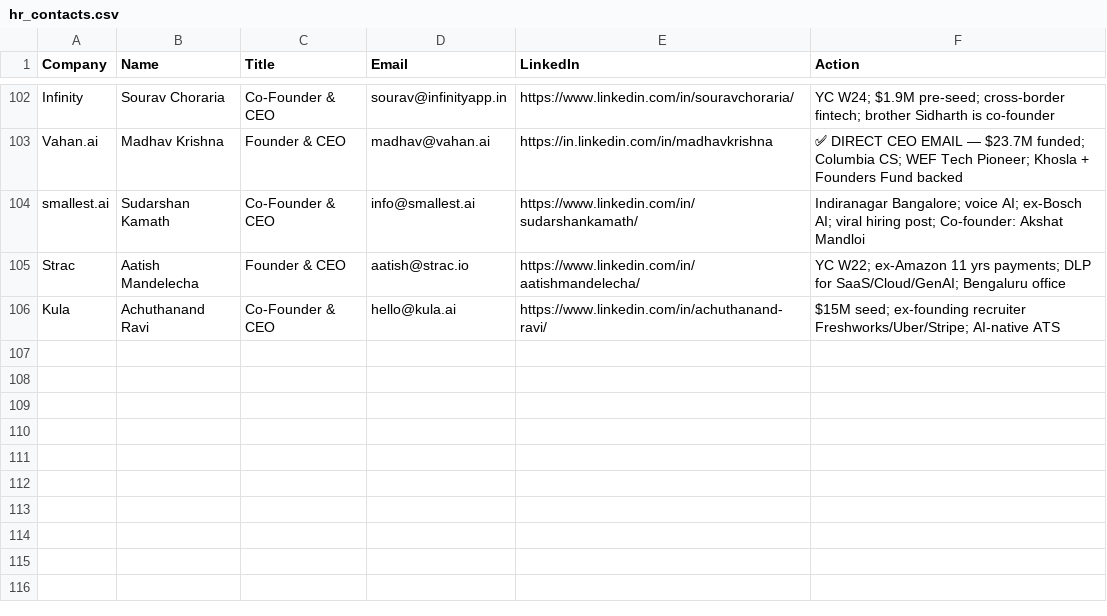
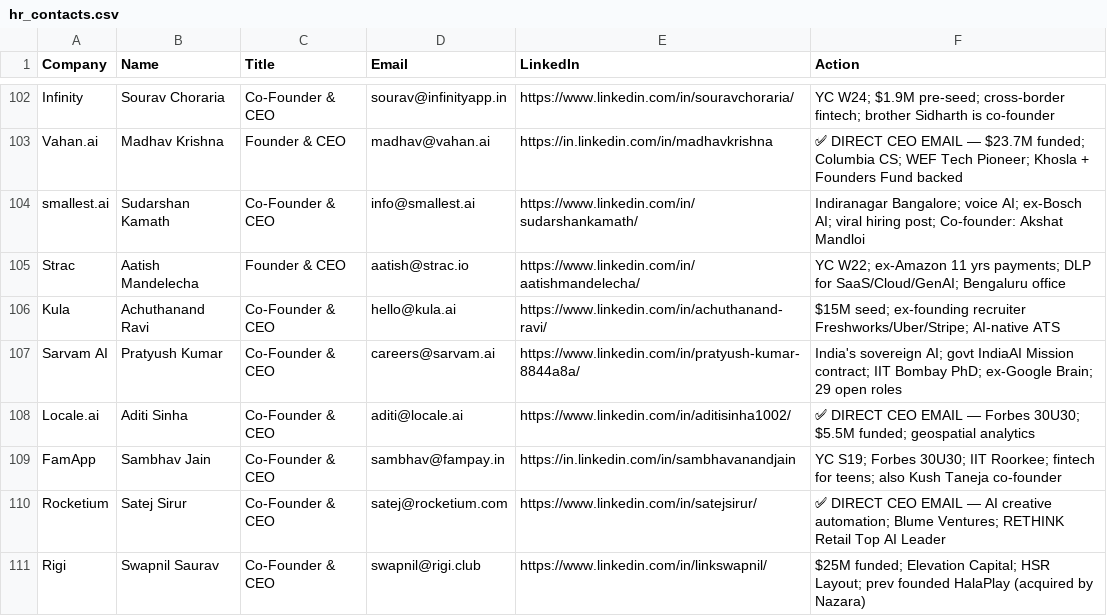
Before and after one commit to Arunendra21/outreach-emails, a CSV file: hr_contacts.csv, drawn as a sheet; only a part is shown, gaps mark what is left out.

```diff
--- a/hr_contacts.csv
+++ b/hr_contacts.csv
@@ -106 +106,6 @@ Strac,Aatish Mandelecha,Founder & CEO,aatish@strac.io,https://www.linkedin.com/i
 Kula,Achuthanand Ravi,Co-Founder & CEO,hello@kula.ai,https://www.linkedin.com/in/achuthanand-ravi/,$15M seed; ex-founding recruiter Freshworks/Uber/Stripe; AI-native ATS
+Sarvam AI,Pratyush Kumar,Co-Founder & CEO,careers@sarvam.ai,https://www.linkedin.com/in/pratyush-kumar-8844a8a/,India's sovereign AI; govt IndiaAI Mission contract; IIT Bombay PhD; ex-Google Brain; 29 open roles
+Locale.ai,Aditi Sinha,Co-Founder & CEO,aditi@locale.ai,https://www.linkedin.com/in/aditisinha1002/,✅ DIRECT CEO EMAIL — Forbes 30U30; $5.5M funded; geospatial analytics
+FamApp,Sambhav Jain,Co-Founder & CEO,sambhav@fampay.in,https://in.linkedin.com/in/sambhavanandjain,YC S19; Forbes 30U30; IIT Roorkee; fintech for teens; also Kush Taneja co-founder
+Rocketium,Satej Sirur,Co-Founder & CEO,satej@rocketium.com,https://www.linkedin.com/in/satejsirur/,✅ DIRECT CEO EMAIL — AI creative automation; Blume Ventures; RETHINK Retail Top AI Leader
+Rigi,Swapnil Saurav,Co-Founder & CEO,swapnil@rigi.club,https://www.linkedin.com/in/linkswapnil/,$25M funded; Elevation Capital; HSR Layout; prev founded HalaPlay (acquired by Nazara)
```
Also changed, not shown: emails.csv, 1 other file.
